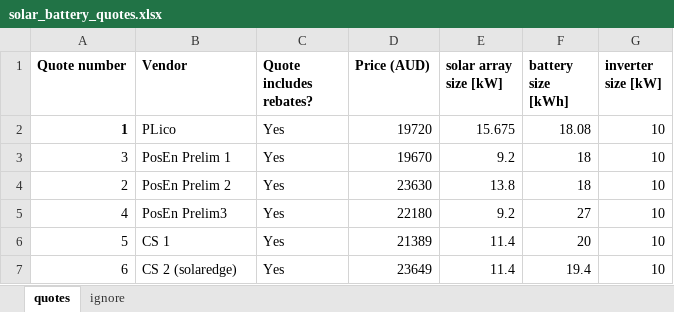
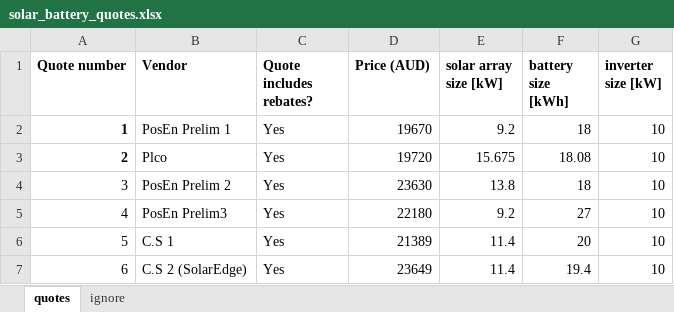
Before and after one commit to jonk510/my-solar-battery-comparison-tool, an Excel workbook: solar_battery_quotes.xlsx, sheet quotes, drawn as a sheet; values as stored, in another font and other column widths than the file's, no borders; removed rows and columns are numbered as before the commit, all else as after; the diff names each change by its address in the sheet, - before the commit and + after, or states it on an @@ line.

```diff
--- a/solar_battery_quotes.xlsx (sheet quotes)
+++ b/solar_battery_quotes.xlsx (sheet quotes)
-B2 (Vendor): PLico
+B2 (Vendor): PosEn Prelim 1
-D2 (Price (AUD)): 19720
+D2 (Price (AUD)): 19670
-E2 (solar array size [kW]): 15.675
+E2 (solar array size [kW]): 9.2
-F2 (battery size [kWh]): 18.08
+F2 (battery size [kWh]): 18
+row 3: 2 | Plco | Yes | 19720 | 15.675 | 18.08 | 10
-B4 (Vendor): PosEn Prelim 1
+B4 (Vendor): PosEn Prelim 2
-D4 (Price (AUD)): 19670
+D4 (Price (AUD)): 23630
-E4 (solar array size [kW]): 9.2
+E4 (solar array size [kW]): 13.8
-row 4: 2 | PosEn Prelim 2 | Yes | 23630 | 13.8 | 18 | 10
-B6 (Vendor): CS 1
+B6 (Vendor): C.S 1
-B7 (Vendor): CS 2 (solaredge)
+B7 (Vendor): C.S 2 (SolarEdge)
```
